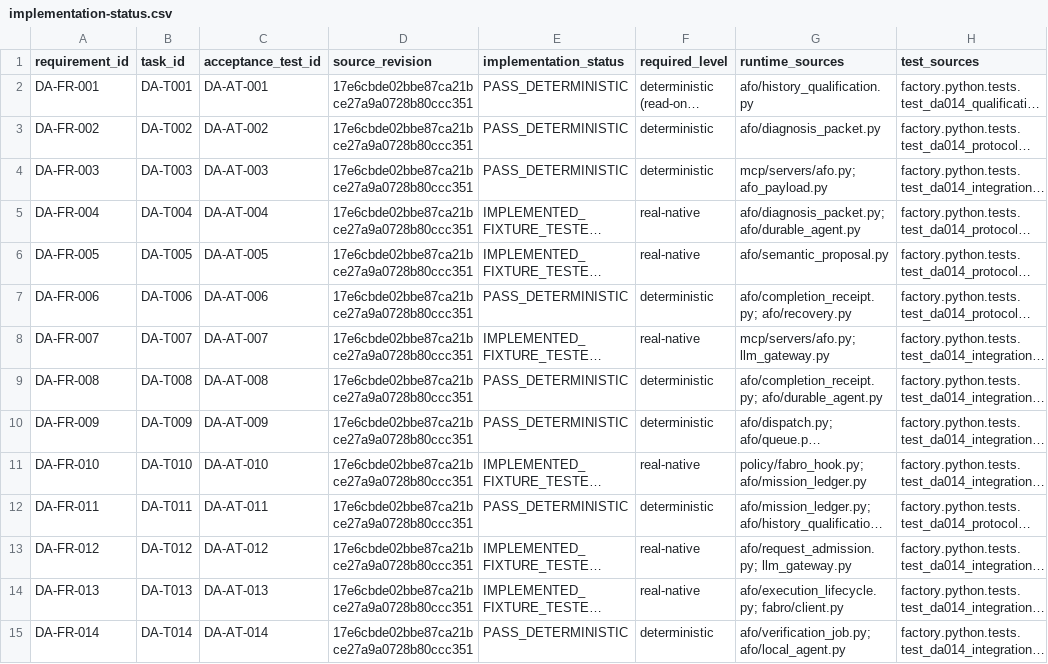
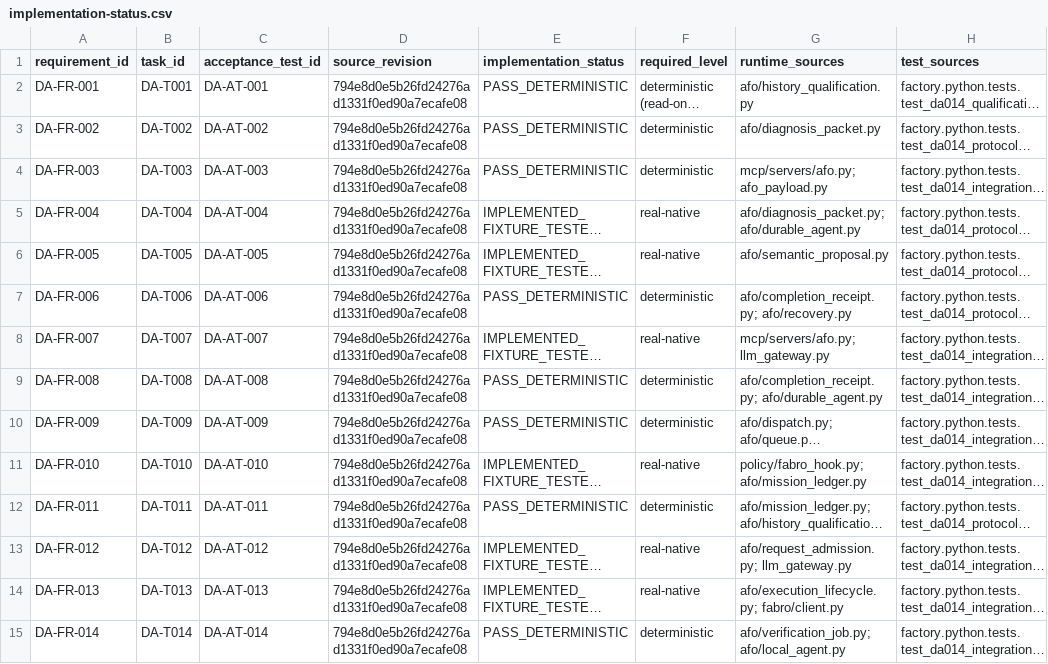
Before and after one commit to jnsagai/forge-c, a CSV file: specs/014-durable-local-autonomy/implementation-status.csv, drawn as a sheet; only a part is shown; long unchanged cells end in …; the diff covers the shown part only; the diff names each change by its address in the sheet, - before the commit and + after, or states it on an @@ line.

Commit message:
docs(014): record held-out isolation evidence and remote source staging

```diff
--- a/specs/014-durable-local-autonomy/implementation-status.csv
+++ b/specs/014-durable-local-autonomy/implementation-status.csv
-D2:D15 (source_revision): 17e6cbde02bbe87ca21bce27a9a0728b80ccc351
+D2:D15 (source_revision): 794e8d0e5b26fd24276ad1331f0ed90a7ecafe08
```
Also changed, not shown: 43 edited cells elsewhere in this file, 49 other files.
